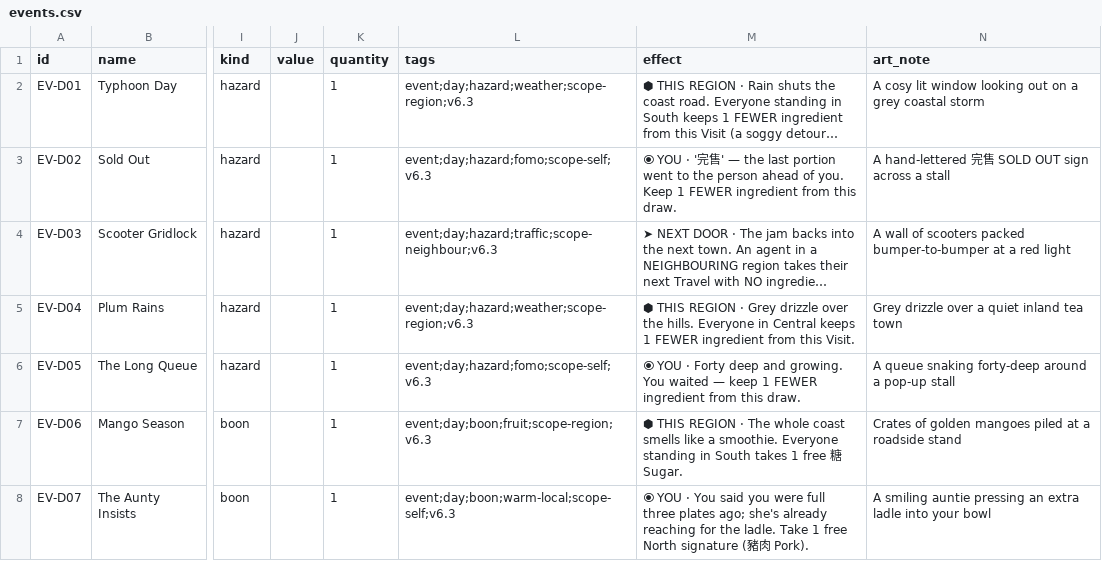
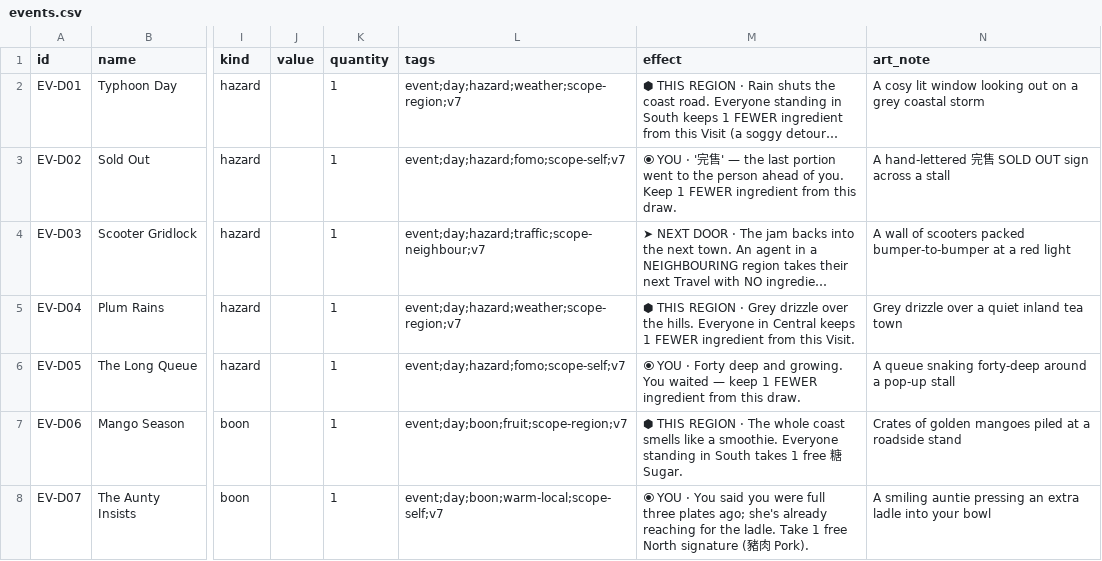
Before and after one commit to conorlonergan91/BG-Dev, a CSV file: games/travel-agents/components/events.csv, drawn as a sheet; only a part is shown, gaps mark what is left out; long unchanged cells end in …; the diff covers the shown part only; the diff names each change by its address in the sheet, - before the commit and + after, or states it on an @@ line.

```diff
--- a/games/travel-agents/components/events.csv
+++ b/games/travel-agents/components/events.csv
-L2 (tags): event;day;hazard;weather;scope-region;v6.3
+L2 (tags): event;day;hazard;weather;scope-region;v7
-L3 (tags): event;day;hazard;fomo;scope-self;v6.3
+L3 (tags): event;day;hazard;fomo;scope-self;v7
-L4 (tags): event;day;hazard;traffic;scope-neighbour;v6.3
+L4 (tags): event;day;hazard;traffic;scope-neighbour;v7
-L5 (tags): event;day;hazard;weather;scope-region;v6.3
+L5 (tags): event;day;hazard;weather;scope-region;v7
-L6 (tags): event;day;hazard;fomo;scope-self;v6.3
+L6 (tags): event;day;hazard;fomo;scope-self;v7
-L7 (tags): event;day;boon;fruit;scope-region;v6.3
+L7 (tags): event;day;boon;fruit;scope-region;v7
-L8 (tags): event;day;boon;warm-local;scope-self;v6.3
+L8 (tags): event;day;boon;warm-local;scope-self;v7
```
Also changed, not shown: 30 edited cells elsewhere in this file, games/travel-agents/components/bookings.csv, games/travel-agents/components/ingredients.csv, 3 other files.
